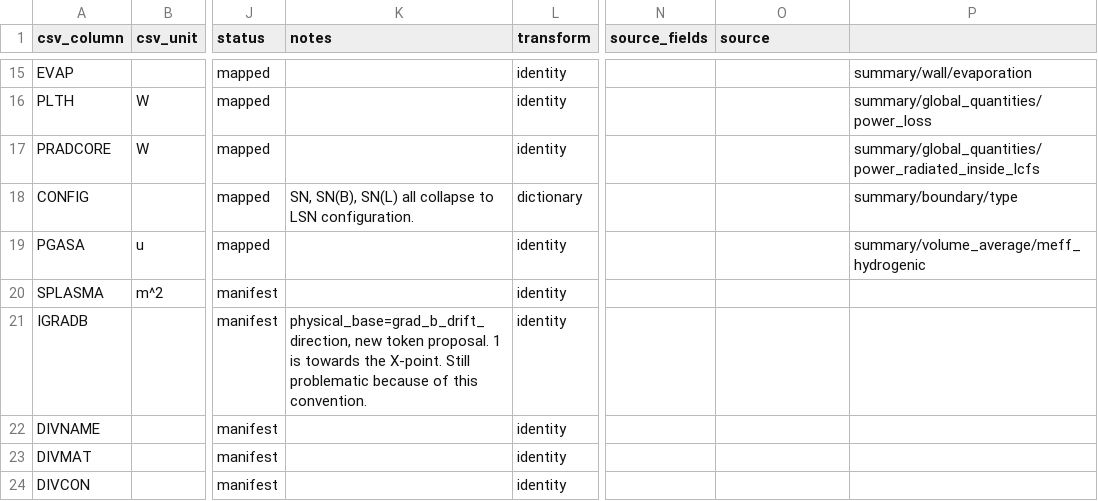
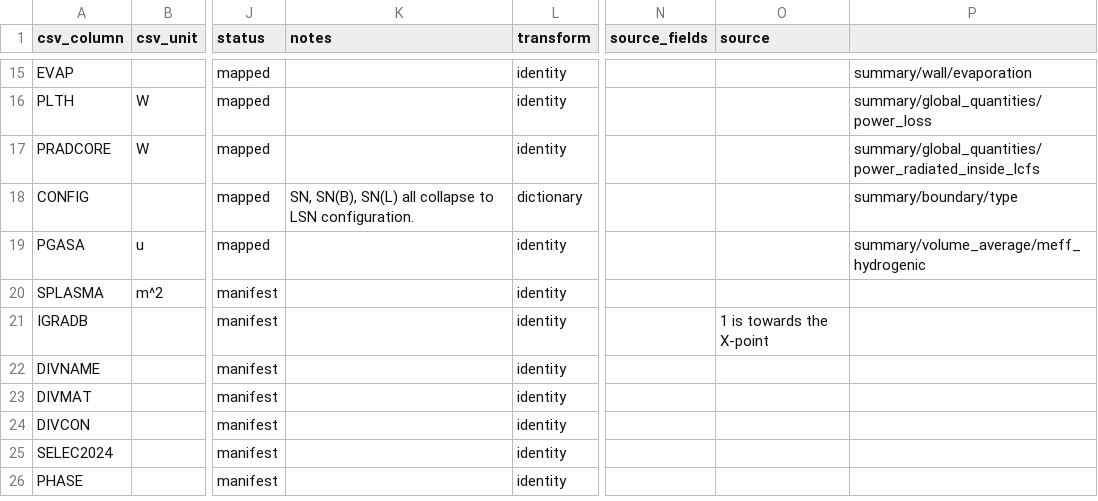
Before and after one commit to fionncur/itpa-imas-migration, a CSV file: resources/mappings/csv/TC26_crosswalk.csv, drawn as a sheet; only a part is shown, gaps mark what is left out; the shorter side is filled out with more unchanged rows; the diff names each change by its address in the sheet, - before the commit and + after, or states it on an @@ line.

Commit message:
major changes to 2008_crosswalk
Synced from IDStools a841dd17

```diff
--- a/resources/mappings/csv/TC26_crosswalk.csv
+++ b/resources/mappings/csv/TC26_crosswalk.csv
-K21 (notes): physical_base=grad_b_drift_direction, new token proposal. 1 is towards the X-point. Still problematic because of this convention.
+K21 (notes): (empty)
-O21 (source): (empty)
+O21 (source): 1 is towards the X-point
```
Also changed, not shown: 3 other files.
